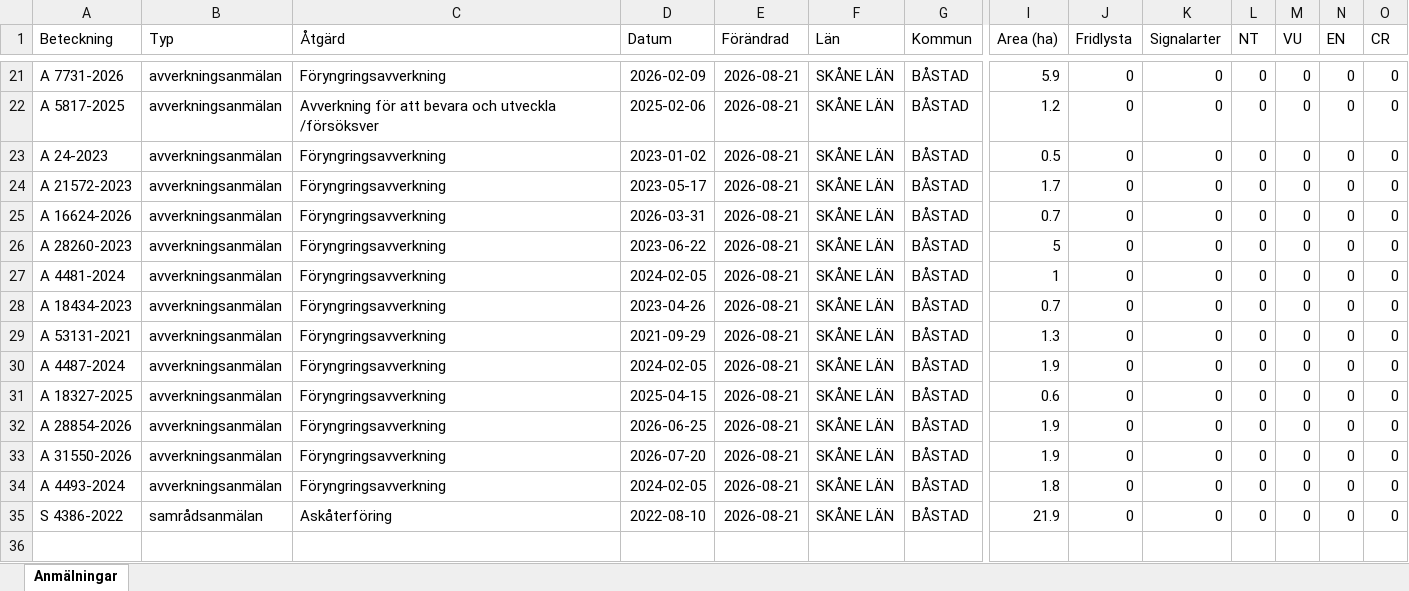
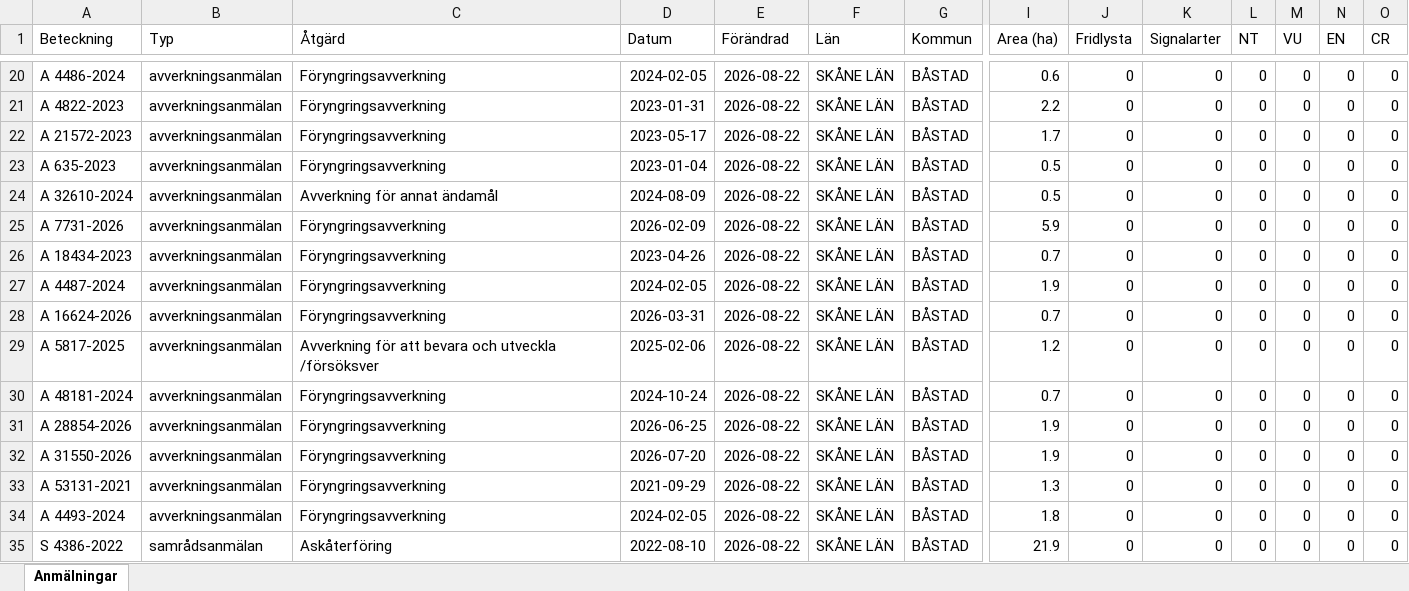
Before and after one commit to klasma/Logging_1278, an Excel workbook: Översikt BÅSTAD.xlsx, sheet Anmälningar, drawn as a sheet; only a part is shown, gaps mark what is left out; values as stored, in another font and other column widths than the file's, no borders; removed rows and columns are numbered as before the commit, all else as after; rows hold the shown columns only; the diff covers the shown part only; the diff names each change by its address in the sheet, - before the commit and + after, or states it on an @@ line.

```diff
--- a/Översikt BÅSTAD.xlsx (sheet Anmälningar)
+++ b/Översikt BÅSTAD.xlsx (sheet Anmälningar)
-A20 (Beteckning): A 7731-2026
+A20 (Beteckning): A 4486-2024
-D20 (Datum): 2026-02-09
+D20 (Datum): 2024-02-05
-E20 (Förändrad): 2026-08-21
+E20 (Förändrad): 2026-08-22
-I20 (Area (ha)): 5.9
+I20 (Area (ha)): 0.6
-row 22: A 5817-2025 | avverkningsanmälan | Avverkning för att bevara och utveckla /försöksver | 2025-02-06 | 2026-08-21 | SKÅNE LÄN | BÅSTAD | 1.2 | 0 | 0 | 0 | 0 | 0 | 0
-A21 (Beteckning): A 24-2023
+A21 (Beteckning): A 4822-2023
-D21 (Datum): 2023-01-02
+D21 (Datum): 2023-01-31
-E21:E26 (Förändrad): 2026-08-21
+E21:E26 (Förändrad): 2026-08-22
-I21 (Area (ha)): 0.5
+I21 (Area (ha)): 2.2
-A23 (Beteckning): A 16624-2026
+A23 (Beteckning): A 635-2023
-D23 (Datum): 2026-03-31
+D23 (Datum): 2023-01-04
-I23 (Area (ha)): 0.7
+I23 (Area (ha)): 0.5
-A24 (Beteckning): A 28260-2023
+A24 (Beteckning): A 32610-2024
-C24 (Åtgärd): Föryngringsavverkning
+C24 (Åtgärd): Avverkning för annat ändamål
-D24 (Datum): 2023-06-22
+D24 (Datum): 2024-08-09
-I24 (Area (ha)): 5
+I24 (Area (ha)): 0.5
-A25 (Beteckning): A 4481-2024
+A25 (Beteckning): A 7731-2026
-D25 (Datum): 2024-02-05
+D25 (Datum): 2026-02-09
-I25 (Area (ha)): 1
+I25 (Area (ha)): 5.9
-row 29: A 53131-2021 | avverkningsanmälan | Föryngringsavverkning | 2021-09-29 | 2026-08-21 | SKÅNE LÄN | BÅSTAD | 1.3 | 0 | 0 | 0 | 0 | 0 | 0
-E27 (Förändrad): 2026-08-21
+E27 (Förändrad): 2026-08-22
+row 28: A 16624-2026 | avverkningsanmälan | Föryngringsavverkning | 2026-03-31 | 2026-08-22 | SKÅNE LÄN | BÅSTAD | 0.7 | 0 | 0 | 0 | 0 | 0 | 0
+row 29: A 5817-2025 | avverkningsanmälan | Avverkning för att bevara och utveckla /försöksver | 2025-02-06 | 2026-08-22 | SKÅNE LÄN | BÅSTAD | 1.2 | 0 | 0 | 0 | 0 | 0 | 0
-A30 (Beteckning): A 18327-2025
+A30 (Beteckning): A 48181-2024
-D30 (Datum): 2025-04-15
+D30 (Datum): 2024-10-24
-E30:E32 (Förändrad): 2026-08-21
+E30:E32 (Förändrad): 2026-08-22
-I30 (Area (ha)): 0.6
+I30 (Area (ha)): 0.7
+row 33: A 53131-2021 | avverkningsanmälan | Föryngringsavverkning | 2021-09-29 | 2026-08-22 | SKÅNE LÄN | BÅSTAD | 1.3 | 0 | 0 | 0 | 0 | 0 | 0
-E34:E35 (Förändrad): 2026-08-21
+E34:E35 (Förändrad): 2026-08-22
```
Also changed, not shown: 2 added rows, 3 removed rows and 38 edited cells elsewhere in this sheet, artfynd/A 11517-2024 artfynd.xlsx, artfynd/A 1782-2024 artfynd.xlsx, 57 other files.
